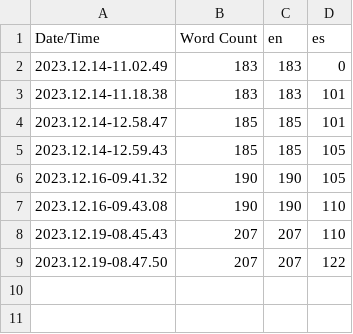
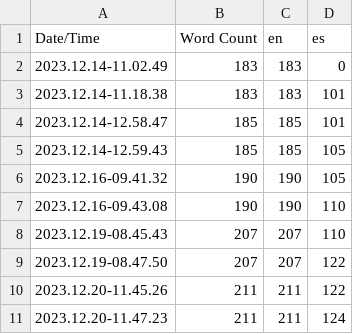
Before and after one commit to Roro1008/Mor4Time, a CSV file: Content/Localization/Game/Game.csv, drawn as a sheet.

Commit message:
MR_GrabUI_Localization

```diff
--- a/Content/Localization/Game/Game.csv
+++ b/Content/Localization/Game/Game.csv
@@ -9 +9,3 @@ Date/Time,Word Count,en,es
 2023.12.19-08.47.50,207,207,122
+2023.12.20-11.45.26,211,211,122
+2023.12.20-11.47.23,211,211,124
```
Also changed, not shown: 5 other files.
